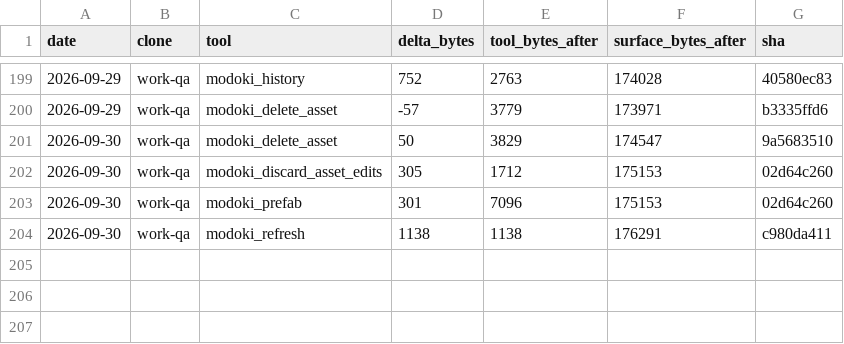
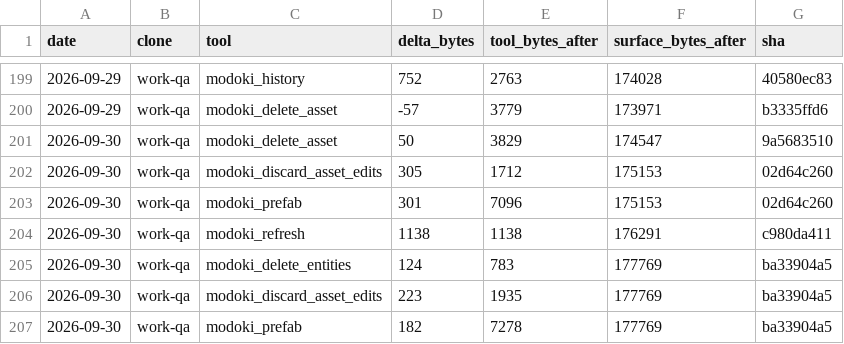
Before and after one commit to lsgmasa33/modoki-engine, a CSV file: engine/tools/modoki-mcp/ledger/work-qa.csv, drawn as a sheet; only a part is shown, gaps mark what is left out; the diff names each change by its address in the sheet, - before the commit and + after, or states it on an @@ line.

```diff
--- a/engine/tools/modoki-mcp/ledger/work-qa.csv
+++ b/engine/tools/modoki-mcp/ledger/work-qa.csv
+row 205: 2026-09-30 | work-qa | modoki_delete_entities | 124 | 783 | 177769 | ba33904a5
+row 206: 2026-09-30 | work-qa | modoki_discard_asset_edits | 223 | 1935 | 177769 | ba33904a5
+row 207: 2026-09-30 | work-qa | modoki_prefab | 182 | 7278 | 177769 | ba33904a5
```
Also changed, not shown: 8 other files.
